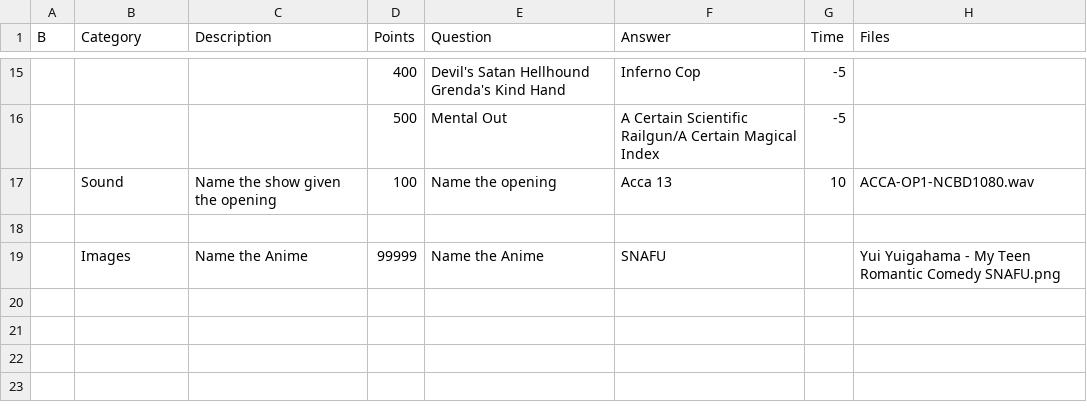
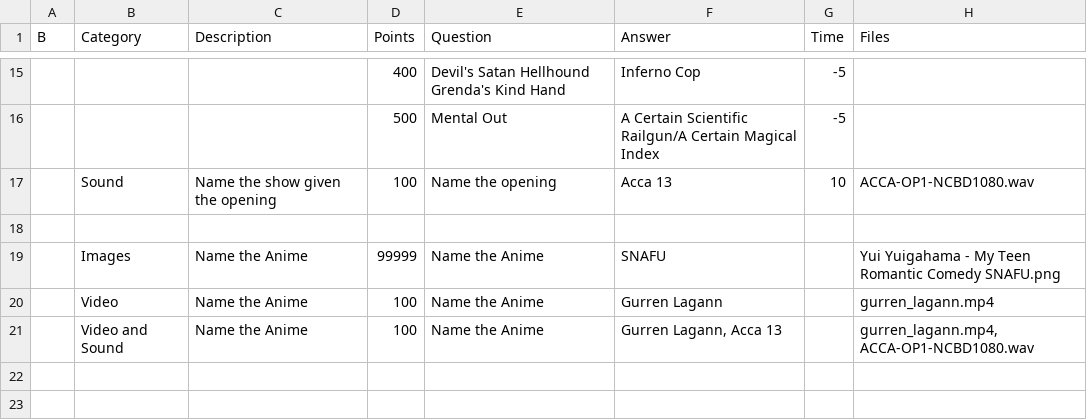
Before and after one commit to wesleytam88/Trivia-Program, a CSV file: files/misc/development/sample questions/sample.csv, drawn as a sheet; only a part is shown, gaps mark what is left out; the diff names each change by its address in the sheet, - before the commit and + after, or states it on an @@ line.

Commit message:
Add .xlsx and video testing to sample questions

```diff
--- a/files/misc/development/sample questions/sample.csv
+++ b/files/misc/development/sample questions/sample.csv
-row 20: (empty)
+row 20:  | Video | Name the Anime | 100 | Name the Anime | Gurren Lagann |  | gurren_lagann.mp4
-row 21: (empty)
+row 21:  | Video and Sound | Name the Anime | 100 | Name the Anime | Gurren Lagann, Acca 13 |  | gurren_lagann.mp4, ACCA-OP1-NCBD1080.wav
```
Also changed, not shown: 2 other files.
